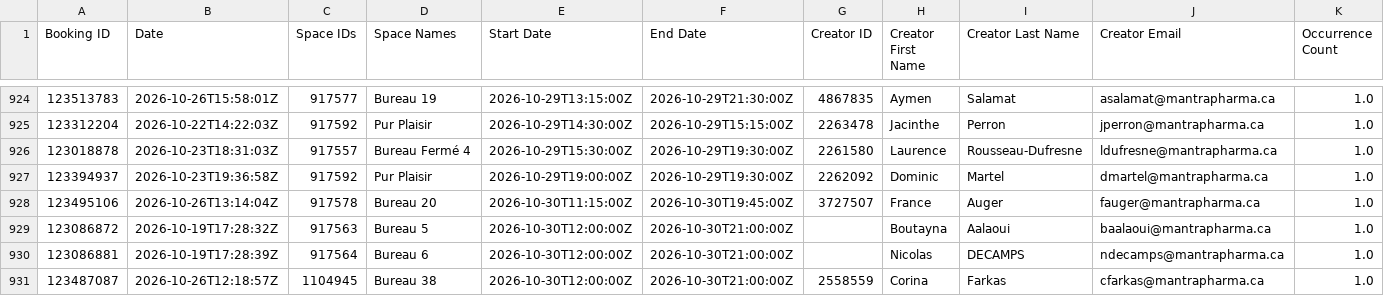
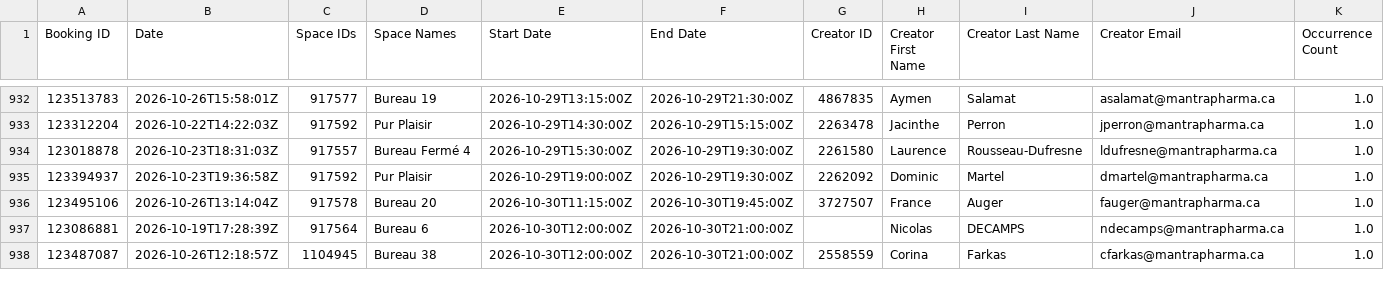
Before and after one commit to FrederickProvost/Presence_Skedda, a CSV file: Presence_Skedda.csv, drawn as a sheet; only a part is shown, gaps mark what is left out; removed rows and columns are numbered as before the commit, all else as after; rows hold the shown columns only; the diff covers the shown part only; the diff names each change by its address in the sheet, - before the commit and + after, or states it on an @@ line.

```diff
--- a/Presence_Skedda.csv
+++ b/Presence_Skedda.csv
-row 929: 123086872 | 2026-10-19T17:28:32Z | 917563 | Bureau 5 | 2026-10-30T12:00:00Z | 2026-10-30T21:00:00Z |  | Boutayna | Aalaoui | baalaoui@mantrapharma.ca | 1.0
```
Also changed, not shown: 14 added rows and 2 removed rows elsewhere in this file.
